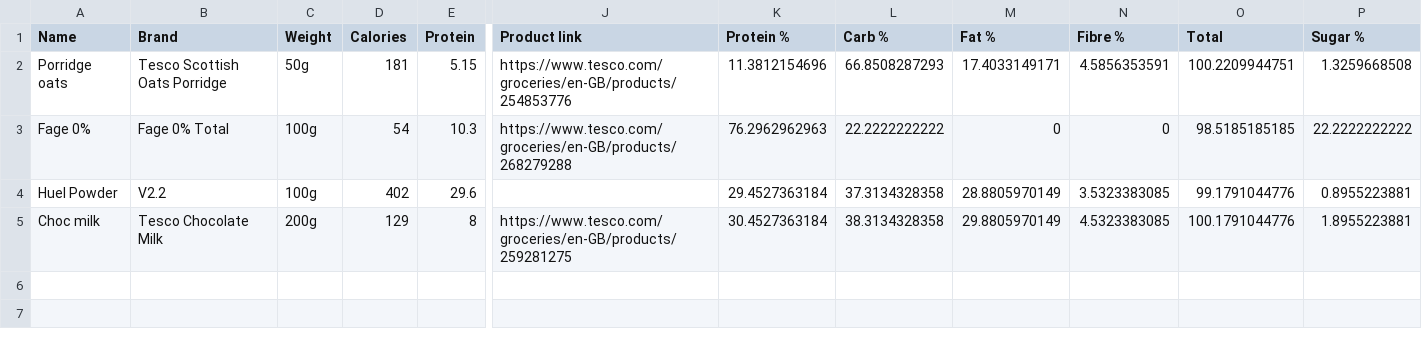
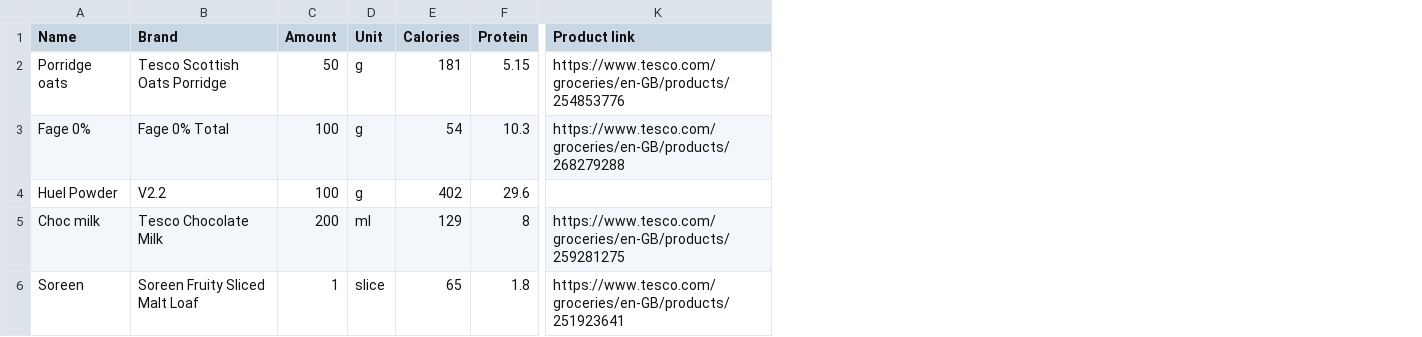
Before and after one commit to danbartlett/foodie, a CSV file: database.csv, drawn as a sheet; only a part is shown, gaps mark what is left out; removed rows and columns are numbered as before the commit, all else as after; rows hold the shown columns only; the diff names each change by its address in the sheet, - before the commit and + after, or states it on an @@ line.

Commit message:
Split Weight into Amount and Unit

```diff
--- a/database.csv
+++ b/database.csv
-column C (Weight), rows 2-5: 50g | 100g | 100g | 200g
+column C (Amount), rows 2-5: 50 | 100 | 100 | 200
+column D (Unit), rows 2-5: g | g | g | ml
-column K (Protein %), rows 2-5: 11.3812154696 | 76.2962962963 | 29.4527363184 | 30.4527363184
-column L (Carb %), rows 2-5: 66.8508287293 | 22.2222222222 | 37.3134328358 | 38.3134328358
-column M (Fat %), rows 2-5: 17.4033149171 | 0 | 28.8805970149 | 29.8805970149
-column N (Fibre %), rows 2-5: 4.5856353591 | 0 | 3.5323383085 | 4.5323383085
-column O (Total), rows 2-5: 100.2209944751 | 98.5185185185 | 99.1791044776 | 100.1791044776
-column P (Sugar %), rows 2-5: 1.3259668508 | 22.2222222222 | 0.8955223881 | 1.8955223881
+row 6: Soreen | Soreen Fruity Sliced Malt Loaf | 1 | slice | 65 | 1.8 | https://www.tesco.com/groceries/en-GB/products/251923641
```
